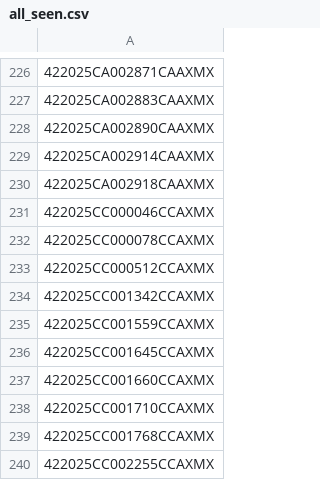
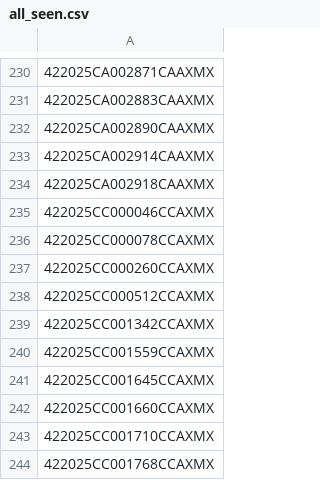
Before and after one commit to figlesias7/realforeclose-marion, a CSV file: data/all_seen.csv, drawn as a sheet; only a part is shown, gaps mark what is left out; the shorter side is filled out with more unchanged rows; the diff covers the shown part only.

```diff
--- a/data/all_seen.csv
+++ b/data/all_seen.csv
@@ -232,2 +236,3 @@
 422025CC000078CCAXMX
+422025CC000260CCAXMX
 422025CC000512CCAXMX
```
Also changed, not shown: 8 added rows elsewhere in this file, data/active_foreclosures.csv, data/event_log.csv, 3 other files.
